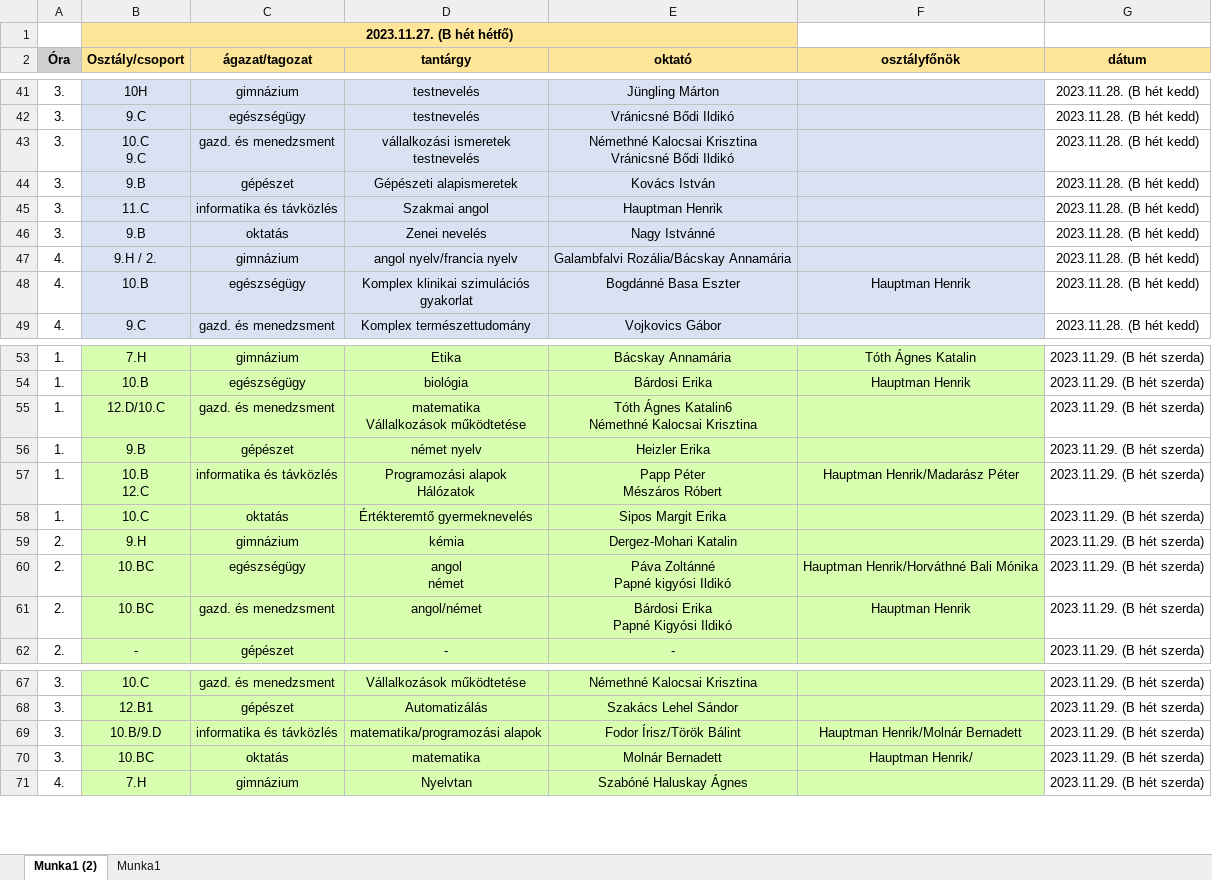
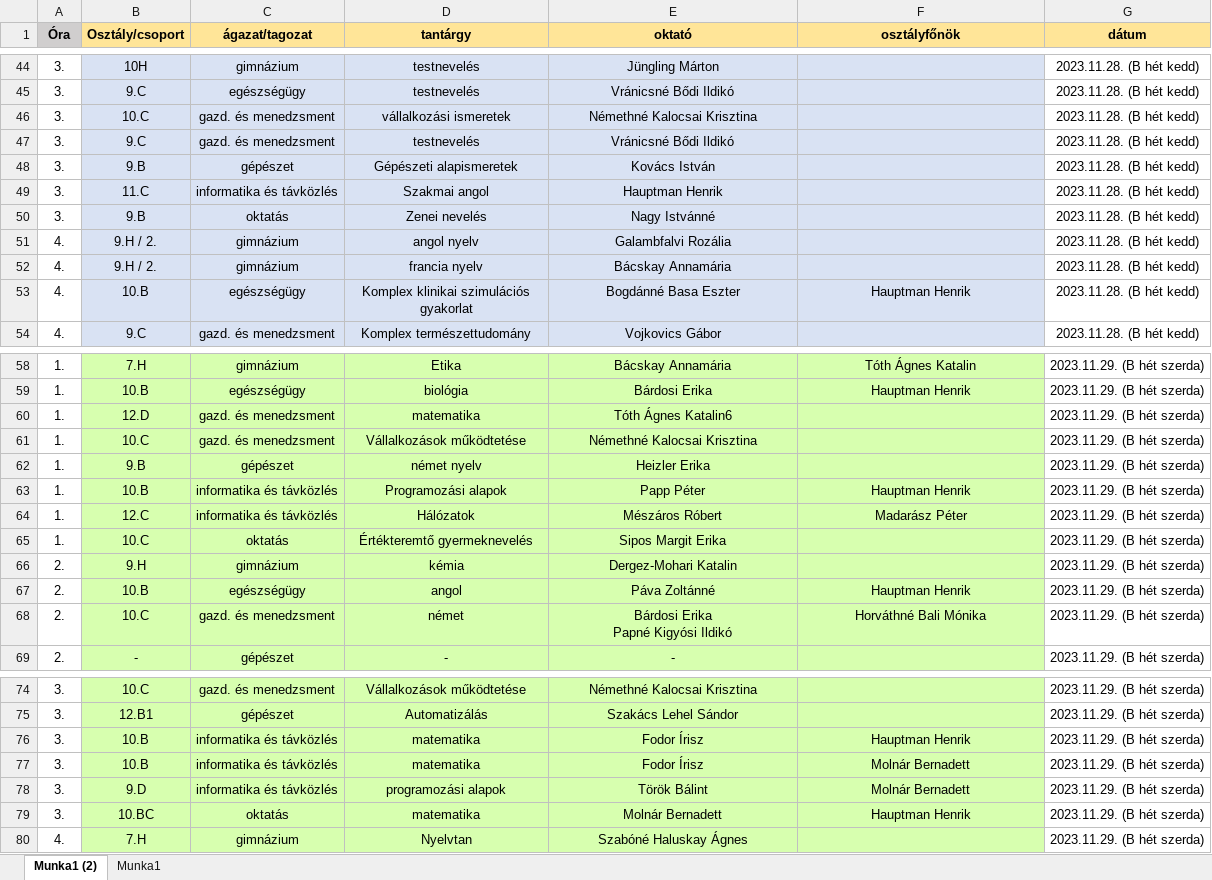
Before and after one commit to Levik2112/web2023, an Excel workbook: Nyílt tanítási órák.xlsx, sheet Munka1 (2), drawn as a sheet; only a part is shown, gaps mark what is left out; values as stored, in another font and other column widths than the file's, no borders; removed rows and columns are numbered as before the commit, all else as after; ↵ is a line break in a cell; the diff covers the shown part only; the diff names each change by its address in the sheet, - before the commit and + after, or states it on an @@ line.

```diff
--- a/Nyílt tanítási órák.xlsx (sheet Munka1 (2))
+++ b/Nyílt tanítási órák.xlsx (sheet Munka1 (2))
-row 1:  | 2023.11.27. (B hét hétfő)
-B46 (Osztály/csoport): 10.C ↵ 9.C
+B46 (Osztály/csoport): 10.C
-D46 (tantárgy): vállalkozási ismeretek ↵ testnevelés
+D46 (tantárgy): vállalkozási ismeretek
-E46 (oktató): Némethné Kalocsai Krisztina ↵ Vránicsné Bődi Ildikó
+E46 (oktató): Némethné Kalocsai Krisztina
+row 47: 3. | 9.C | gazd. és menedzsment | testnevelés | Vránicsné Bődi Ildikó |  | 2023.11.28. (B hét kedd)
+row 51: 4. | 9.H / 2. | gimnázium | angol nyelv | Galambfalvi Rozália |  | 2023.11.28. (B hét kedd)
-D52 (tantárgy): angol nyelv/francia nyelv
+D52 (tantárgy): francia nyelv
-E52 (oktató): Galambfalvi Rozália/Bácskay Annamária
+E52 (oktató): Bácskay Annamária
+row 60: 1. | 12.D | gazd. és menedzsment | matematika | Tóth Ágnes Katalin6 |  | 2023.11.29. (B hét szerda)
-B61 (Osztály/csoport): 12.D/10.C
+B61 (Osztály/csoport): 10.C
-D61 (tantárgy): matematika ↵ Vállalkozások működtetése
+D61 (tantárgy): Vállalkozások működtetése
-E61 (oktató): Tóth Ágnes Katalin6 ↵ Némethné Kalocsai Krisztina
+E61 (oktató): Némethné Kalocsai Krisztina
-B63 (Osztály/csoport): 10.B ↵ 12.C
+B63 (Osztály/csoport): 10.B
-D63 (tantárgy): Programozási alapok ↵ Hálózatok
+D63 (tantárgy): Programozási alapok
-E63 (oktató): Papp Péter ↵ Mészáros Róbert
+E63 (oktató): Papp Péter
-F63 (osztályfőnök): Hauptman Henrik/Madarász Péter
+F63 (osztályfőnök): Hauptman Henrik
+row 64: 1. | 12.C | informatika és távközlés | Hálózatok | Mészáros Róbert | Madarász Péter | 2023.11.29. (B hét szerda)
-B67 (Osztály/csoport): 10.BC
+B67 (Osztály/csoport): 10.B
-D67 (tantárgy): angol ↵ német
+D67 (tantárgy): angol
-E67 (oktató): Páva Zoltánné ↵ Papné kigyósi Ildikó
+E67 (oktató): Páva Zoltánné
-F67 (osztályfőnök): Hauptman Henrik/Horváthné Bali Mónika
+F67 (osztályfőnök): Hauptman Henrik
-B68 (Osztály/csoport): 10.BC
+B68 (Osztály/csoport): 10.C
-D68 (tantárgy): angol/német
+D68 (tantárgy): német
-F68 (osztályfőnök): Hauptman Henrik
+F68 (osztályfőnök): Horváthné Bali Mónika
+row 76: 3. | 10.B | informatika és távközlés | matematika | Fodor Írisz | Hauptman Henrik | 2023.11.29. (B hét szerda)
+row 77: 3. | 10.B | informatika és távközlés | matematika | Fodor Írisz | Molnár Bernadett | 2023.11.29. (B hét szerda)
-B78 (Osztály/csoport): 10.B/9.D
+B78 (Osztály/csoport): 9.D
-D78 (tantárgy): matematika/programozási alapok
+D78 (tantárgy): programozási alapok
-E78 (oktató): Fodor Írisz/Török Bálint
+E78 (oktató): Török Bálint
-F78 (osztályfőnök): Hauptman Henrik/Molnár Bernadett
+F78 (osztályfőnök): Molnár Bernadett
-F79 (osztályfőnök): Hauptman Henrik/
+F79 (osztályfőnök): Hauptman Henrik
```
Also changed, not shown: 4 added rows, 7 edited cells and cell formats elsewhere in this sheet, 38 other files.
